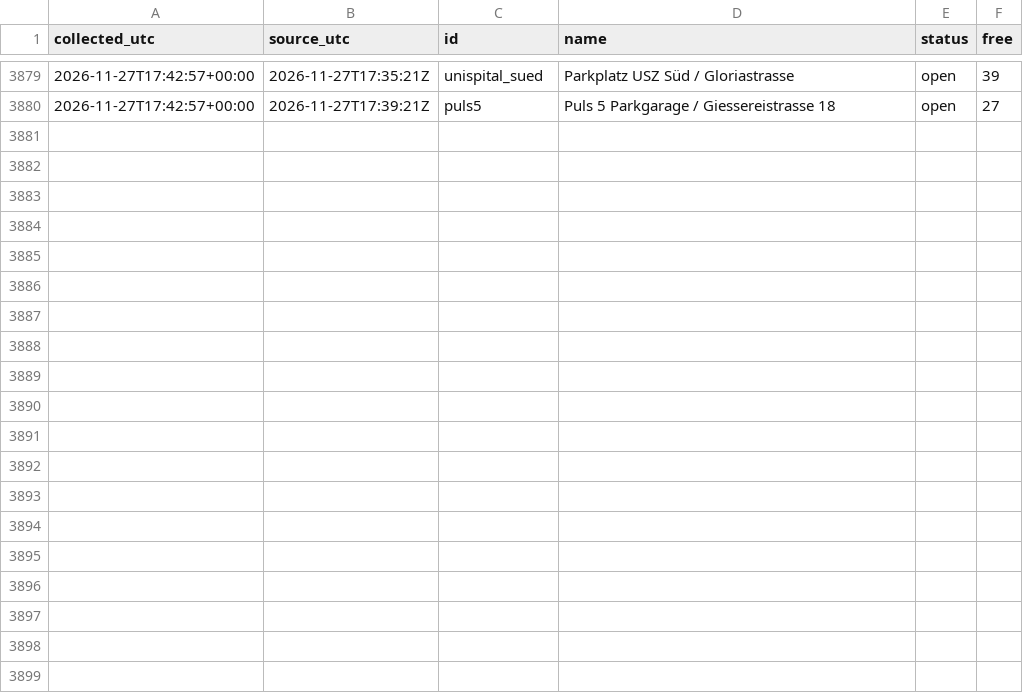
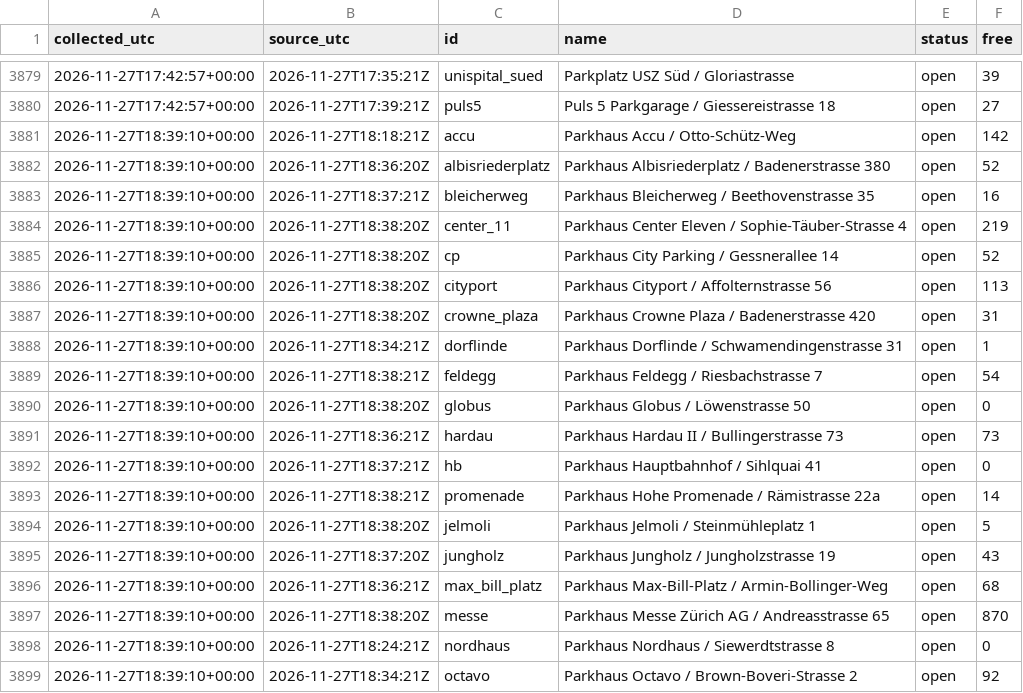
Before and after one commit to mrvn63/Parkdaten, a CSV file: data/zuerich/2026-11.csv, drawn as a sheet; only a part is shown, gaps mark what is left out; the diff covers the shown part only.

```diff
--- a/data/zuerich/2026-11.csv
+++ b/data/zuerich/2026-11.csv
@@ -3880 +3880,20 @@ collected_utc,source_utc,id,name,status,free
 2026-11-27T17:42:57+00:00,2026-11-27T17:39:21Z,puls5,Puls 5 Parkgarage / Giessereistrasse 18,open,27
+2026-11-27T18:39:10+00:00,2026-11-27T18:18:21Z,accu,Parkhaus Accu / Otto-Schütz-Weg,open,142
+2026-11-27T18:39:10+00:00,2026-11-27T18:36:20Z,albisriederplatz,Parkhaus Albisriederplatz / Badenerstrasse 380,open,52
+2026-11-27T18:39:10+00:00,2026-11-27T18:37:21Z,bleicherweg,Parkhaus Bleicherweg / Beethovenstrasse 35,open,16
+2026-11-27T18:39:10+00:00,2026-11-27T18:38:20Z,center_11,Parkhaus Center Eleven / Sophie-Täuber-Strasse 4,open,219
+2026-11-27T18:39:10+00:00,2026-11-27T18:38:20Z,cp,Parkhaus City Parking / Gessnerallee 14,open,52
+2026-11-27T18:39:10+00:00,2026-11-27T18:38:20Z,cityport,Parkhaus Cityport / Affolternstrasse 56,open,113
+2026-11-27T18:39:10+00:00,2026-11-27T18:38:20Z,crowne_plaza,Parkhaus Crowne Plaza / Badenerstrasse 420,open,31
+2026-11-27T18:39:10+00:00,2026-11-27T18:34:21Z,dorflinde,Parkhaus Dorflinde / Schwamendingenstrasse 31,open,1
+2026-11-27T18:39:10+00:00,2026-11-27T18:38:21Z,feldegg,Parkhaus Feldegg / Riesbachstrasse 7,open,54
+2026-11-27T18:39:10+00:00,2026-11-27T18:38:20Z,globus,Parkhaus Globus / Löwenstrasse 50,open,0
+2026-11-27T18:39:10+00:00,2026-11-27T18:36:21Z,hardau,Parkhaus Hardau II / Bullingerstrasse 73,open,73
+2026-11-27T18:39:10+00:00,2026-11-27T18:37:21Z,hb,Parkhaus Hauptbahnhof / Sihlquai 41,open,0
+2026-11-27T18:39:10+00:00,2026-11-27T18:38:21Z,promenade,Parkhaus Hohe Promenade / Rämistrasse 22a,open,14
+2026-11-27T18:39:10+00:00,2026-11-27T18:38:20Z,jelmoli,Parkhaus Jelmoli / Steinmühleplatz 1,open,5
+2026-11-27T18:39:10+00:00,2026-11-27T18:37:20Z,jungholz,Parkhaus Jungholz / Jungholzstrasse 19,open,43
+2026-11-27T18:39:10+00:00,2026-11-27T18:36:21Z,max_bill_platz,Parkhaus Max-Bill-Platz / Armin-Bollinger-Weg,open,68
+2026-11-27T18:39:10+00:00,2026-11-27T18:38:20Z,messe,Parkhaus Messe Zürich AG / Andreasstrasse 65,open,870
+2026-11-27T18:39:10+00:00,2026-11-27T18:24:21Z,nordhaus,Parkhaus Nordhaus / Siewerdtstrasse 8,open,0
+2026-11-27T18:39:10+00:00,2026-11-27T18:34:21Z,octavo,Parkhaus Octavo / Brown-Boveri-Strasse 2,open,92
```
Also changed, not shown: 13 added rows elsewhere in this file, data/basel/2026-11.csv, 3 other files.
